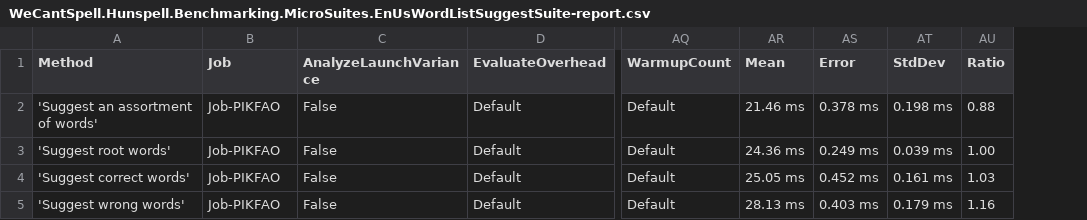
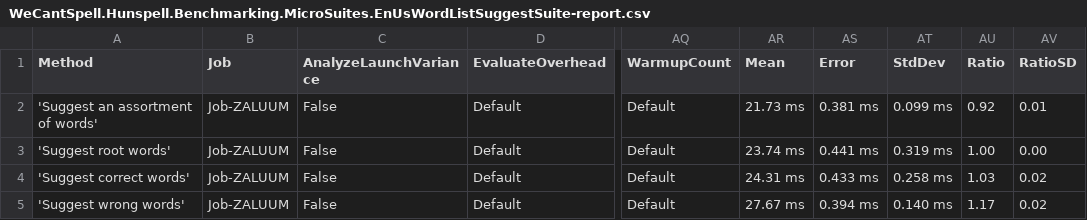
Before and after one commit to aarondandy/WeCantSpell.Hunspell, a CSV file: WeCantSpell.Hunspell.Benchmarking.MicroSuites/BenchmarkDotNet.Artifacts/results/WeCantSpell.Hunspell.Benchmarking.MicroSuites.EnUsWordListSuggestSuite-report.csv, drawn as a sheet; only a part is shown, gaps mark what is left out; the diff names each change by its address in the sheet, - before the commit and + after, or states it on an @@ line.

```diff
--- a/WeCantSpell.Hunspell.Benchmarking.MicroSuites/BenchmarkDotNet.Artifacts/results/WeCantSpell.Hunspell.Benchmarking.MicroSuites.EnUsWordListSuggestSuite-report.csv
+++ b/WeCantSpell.Hunspell.Benchmarking.MicroSuites/BenchmarkDotNet.Artifacts/results/WeCantSpell.Hunspell.Benchmarking.MicroSuites.EnUsWordListSuggestSuite-report.csv
+column AV (RatioSD), rows 2-5: 0.01 | 0.00 | 0.02 | 0.02
-B2:B5 (Job): Job-PIKFAO
+B2:B5 (Job): Job-ZALUUM
-AR2 (Mean): 21.46 ms
+AR2 (Mean): 21.73 ms
-AS2 (Error): 0.378 ms
+AS2 (Error): 0.381 ms
-AT2 (StdDev): 0.198 ms
+AT2 (StdDev): 0.099 ms
-AU2 (Ratio): 0.88
+AU2 (Ratio): 0.92
-AR3 (Mean): 24.36 ms
+AR3 (Mean): 23.74 ms
-AS3 (Error): 0.249 ms
+AS3 (Error): 0.441 ms
-AT3 (StdDev): 0.039 ms
+AT3 (StdDev): 0.319 ms
-AR4 (Mean): 25.05 ms
+AR4 (Mean): 24.31 ms
-AS4 (Error): 0.452 ms
+AS4 (Error): 0.433 ms
-AT4 (StdDev): 0.161 ms
+AT4 (StdDev): 0.258 ms
-AR5 (Mean): 28.13 ms
+AR5 (Mean): 27.67 ms
-AS5 (Error): 0.403 ms
+AS5 (Error): 0.394 ms
-AT5 (StdDev): 0.179 ms
+AT5 (StdDev): 0.140 ms
-AU5 (Ratio): 1.16
+AU5 (Ratio): 1.17
```
Also changed, not shown: WeCantSpell.Hunspell.Benchmarking.MicroSuites/BenchmarkDotNet.Artifacts/results/WeCantSpell.Hunspell.Benchmarking.MicroSuites.EnUsWordListCheckSuite-report.csv, 5 other files.
